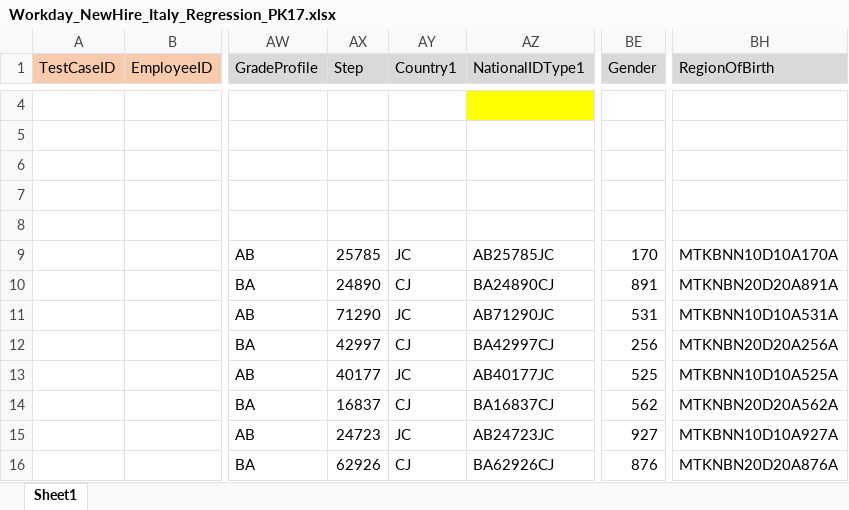
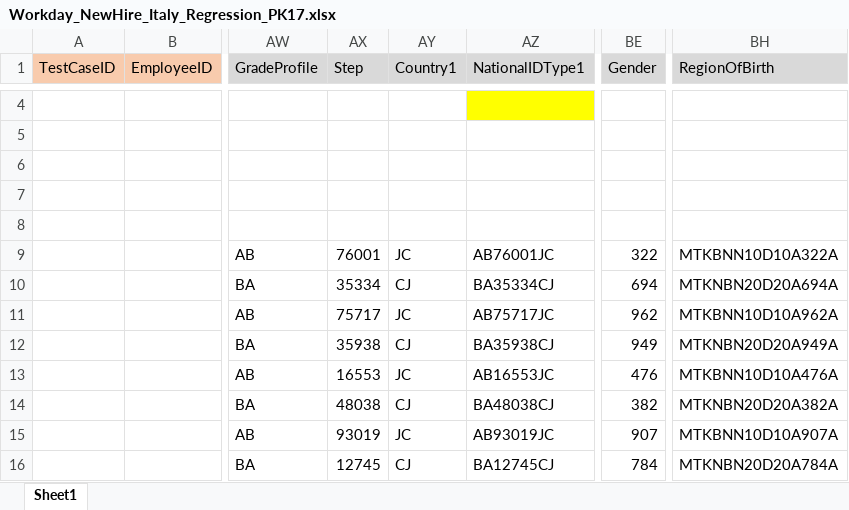
Before and after one commit to VasanthEzhilkumar/WorkdayRepo, an Excel workbook: Data/27/Workday_NewHire_Italy_Regression_PK17.xlsx, sheet Sheet1, drawn as a sheet; only a part is shown, gaps mark what is left out; values as stored, in another font and other column widths than the file's, no borders; the diff covers the shown part only; the diff names each change by its address in the sheet, - before the commit and + after, or states it on an @@ line.

```diff
--- a/Data/27/Workday_NewHire_Italy_Regression_PK17.xlsx (sheet Sheet1)
+++ b/Data/27/Workday_NewHire_Italy_Regression_PK17.xlsx (sheet Sheet1)
-AX9 (Step): 25785
+AX9 (Step): 76001
-AZ9 (NationalIDType1): AB25785JC
+AZ9 (NationalIDType1): AB76001JC
-BE9 (Gender): 170
+BE9 (Gender): 322
-BH9 (RegionOfBirth): MTKBNN10D10A170A
+BH9 (RegionOfBirth): MTKBNN10D10A322A
-AX10 (Step): 24890
+AX10 (Step): 35334
-AZ10 (NationalIDType1): BA24890CJ
+AZ10 (NationalIDType1): BA35334CJ
-BE10 (Gender): 891
+BE10 (Gender): 694
-BH10 (RegionOfBirth): MTKNBN20D20A891A
+BH10 (RegionOfBirth): MTKNBN20D20A694A
-AX11 (Step): 71290
+AX11 (Step): 75717
-AZ11 (NationalIDType1): AB71290JC
+AZ11 (NationalIDType1): AB75717JC
-BE11 (Gender): 531
+BE11 (Gender): 962
-BH11 (RegionOfBirth): MTKBNN10D10A531A
+BH11 (RegionOfBirth): MTKBNN10D10A962A
-AX12 (Step): 42997
+AX12 (Step): 35938
-AZ12 (NationalIDType1): BA42997CJ
+AZ12 (NationalIDType1): BA35938CJ
-BE12 (Gender): 256
+BE12 (Gender): 949
-BH12 (RegionOfBirth): MTKNBN20D20A256A
+BH12 (RegionOfBirth): MTKNBN20D20A949A
-AX13 (Step): 40177
+AX13 (Step): 16553
-AZ13 (NationalIDType1): AB40177JC
+AZ13 (NationalIDType1): AB16553JC
-BE13 (Gender): 525
+BE13 (Gender): 476
-BH13 (RegionOfBirth): MTKBNN10D10A525A
+BH13 (RegionOfBirth): MTKBNN10D10A476A
-AX14 (Step): 16837
+AX14 (Step): 48038
-AZ14 (NationalIDType1): BA16837CJ
+AZ14 (NationalIDType1): BA48038CJ
-BE14 (Gender): 562
+BE14 (Gender): 382
-BH14 (RegionOfBirth): MTKNBN20D20A562A
+BH14 (RegionOfBirth): MTKNBN20D20A382A
-AX15 (Step): 24723
+AX15 (Step): 93019
-AZ15 (NationalIDType1): AB24723JC
+AZ15 (NationalIDType1): AB93019JC
-BE15 (Gender): 927
+BE15 (Gender): 907
-BH15 (RegionOfBirth): MTKBNN10D10A927A
+BH15 (RegionOfBirth): MTKBNN10D10A907A
-AX16 (Step): 62926
+AX16 (Step): 12745
-AZ16 (NationalIDType1): BA62926CJ
+AZ16 (NationalIDType1): BA12745CJ
-BE16 (Gender): 876
+BE16 (Gender): 784
-BH16 (RegionOfBirth): MTKNBN20D20A876A
+BH16 (RegionOfBirth): MTKNBN20D20A784A
```
Also changed, not shown: 48 edited cells elsewhere in this sheet, Data/27/Workday_NewHire_Czechia_Regression_PK17.xlsx, Data/27/Workday_NewHire_France_Regression_PK17.xlsx, 43 other files.
